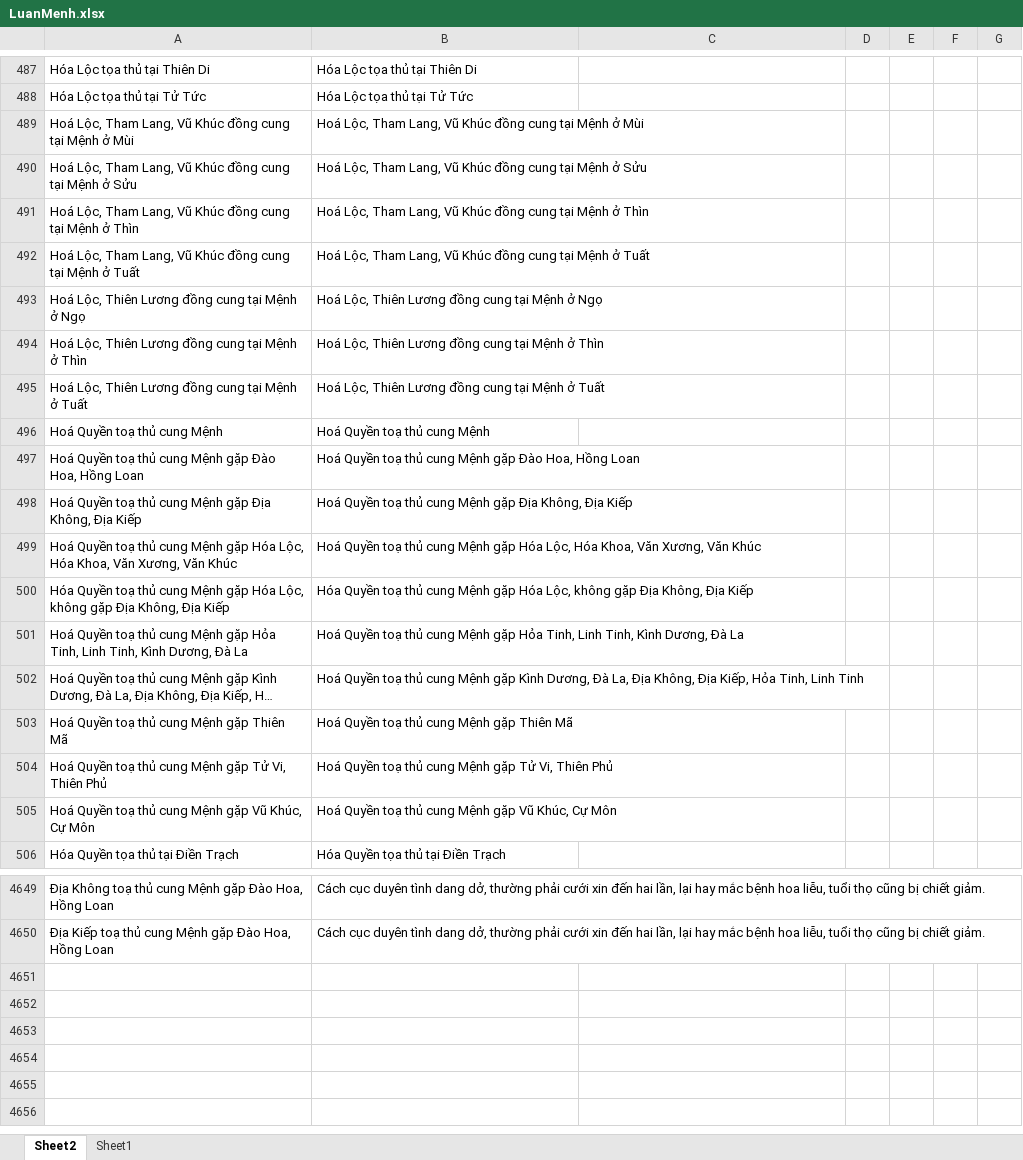
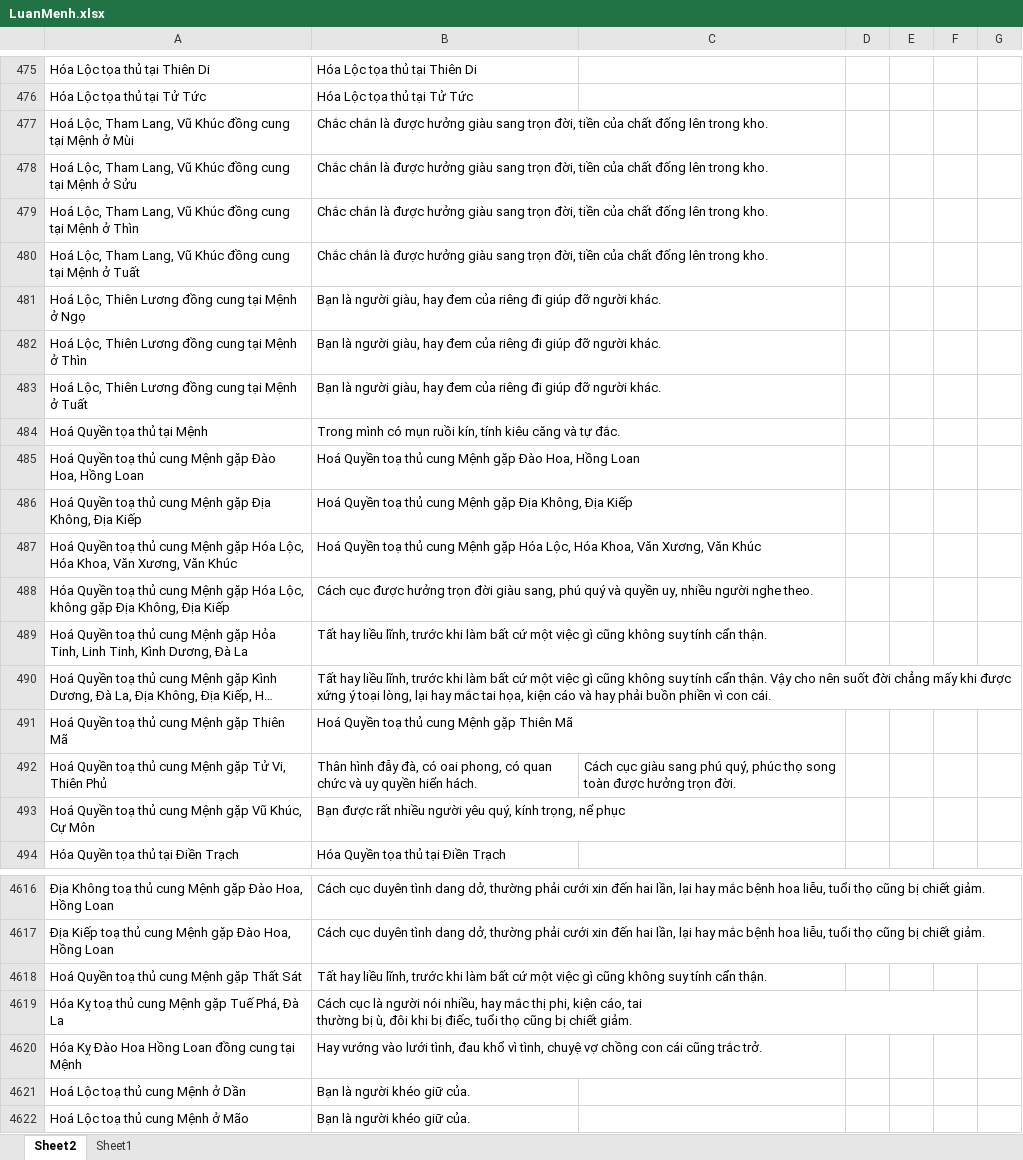
Before and after one commit to Donniehieu/LuanGiaiTuViBacPhai, an Excel workbook: LuanMenh.xlsx, sheet Sheet2, drawn as a sheet; only a part is shown, gaps mark what is left out; long unchanged cells end in …; values as stored, in another font and other column widths than the file's, no borders; conditional formats not drawn; removed rows and columns are numbered as before the commit, all else as after; ↵ is a line break in a cell; the diff covers the shown part only; the diff names each change by its address in the sheet, - before the commit and + after, or states it on an @@ line.

```diff
--- a/LuanMenh.xlsx (sheet Sheet2)
+++ b/LuanMenh.xlsx (sheet Sheet2)
-B477: Hoá Lộc, Tham Lang, Vũ Khúc đồng cung tại Mệnh ở Mùi
+B477: Chắc chắn là được hưởng giàu sang trọn đời, tiền của chất đống lên trong kho.
-B478: Hoá Lộc, Tham Lang, Vũ Khúc đồng cung tại Mệnh ở Sửu
+B478: Chắc chắn là được hưởng giàu sang trọn đời, tiền của chất đống lên trong kho.
-B479: Hoá Lộc, Tham Lang, Vũ Khúc đồng cung tại Mệnh ở Thìn
+B479: Chắc chắn là được hưởng giàu sang trọn đời, tiền của chất đống lên trong kho.
-B480: Hoá Lộc, Tham Lang, Vũ Khúc đồng cung tại Mệnh ở Tuất
+B480: Chắc chắn là được hưởng giàu sang trọn đời, tiền của chất đống lên trong kho.
-B481: Hoá Lộc, Thiên Lương đồng cung tại Mệnh ở Ngọ
+B481: Bạn là người giàu, hay đem của riêng đi giúp đỡ người khác.
-B482: Hoá Lộc, Thiên Lương đồng cung tại Mệnh ở Thìn
+B482: Bạn là người giàu, hay đem của riêng đi giúp đỡ người khác.
-B483: Hoá Lộc, Thiên Lương đồng cung tại Mệnh ở Tuất
+B483: Bạn là người giàu, hay đem của riêng đi giúp đỡ người khác.
-row 496: Hoá Quyền toạ thủ cung Mệnh | Hoá Quyền toạ thủ cung Mệnh
+row 484: Hoá Quyền tọa thủ tại Mệnh | Trong mình có mụn ruồi kín, tính kiêu căng và tự đắc.
-B488: Hóa Quyền toạ thủ cung Mệnh gặp Hóa Lộc, không gặp Địa Không, Địa Kiếp
+B488: Cách cục được hưởng trọn đời giàu sang, phú quý và quyền uy, nhiều người nghe theo.
-B489: Hoá Quyền toạ thủ cung Mệnh gặp Hỏa Tinh, Linh Tinh, Kình Dương, Đà La
+B489: Tất hay liều lĩnh, trước khi làm bất cứ một việc gì cũng không suy tính cẩn thận.
-B490: Hoá Quyền toạ thủ cung Mệnh gặp Kình Dương, Đà La, Địa Không, Địa Kiếp, Hỏa Tinh, Linh Tinh
+B490: Tất hay liều lĩnh, trước khi làm bất cứ một việc gì cũng không suy tính cẩn thận. Vậy cho nên suốt đời chẳng mấy khi được xứng ý toại lòng, lại hay mắc tai họa, kiện cáo và hay phải buồn phiền vì con cái.
-B492: Hoá Quyền toạ thủ cung Mệnh gặp Tử Vi, Thiên Phủ
+B492: Thân hình đẫy đà, có oai phong, có quan chức và uy quyền hiển hách.
-C492: (empty)
+C492: Cách cục giàu sang phú quý, phúc thọ song toàn được hưởng trọn đời.
-B493: Hoá Quyền toạ thủ cung Mệnh gặp Vũ Khúc, Cự Môn
+B493: Bạn được rất nhiều người yêu quý, kính trọng, nể phục
+row 4618: Hoá Quyền toạ thủ cung Mệnh gặp Thất Sát | Tất hay liều lĩnh, trước khi làm bất cứ một việc gì cũng không suy tính cẩn thận.
+row 4619: Hóa Kỵ toạ thủ cung Mệnh gặp Tuế Phá, Đà La | Cách cục là người nói nhiều, hay mắc thị phi, kiện cáo, tai ↵ thường bị ù, đôi khi bị điếc, tuổi thọ cũng bị chiết giảm.
+row 4620: Hóa Kỵ Đào Hoa Hồng Loan đồng cung tại Mệnh | Hay vướng vào lưới tình, đau khổ vì tình, chuyệ vợ chồng con cái cũng trắc trở.
+row 4621: Hoá Lộc toạ thủ cung Mệnh ở Dần | Bạn là người khéo giữ của.
+row 4622: Hoá Lộc toạ thủ cung Mệnh ở Mão | Bạn là người khéo giữ của.
```
Also changed, not shown: 3 added rows, 36 removed rows and 20 edited cells elsewhere in this sheet, 1 other file.
